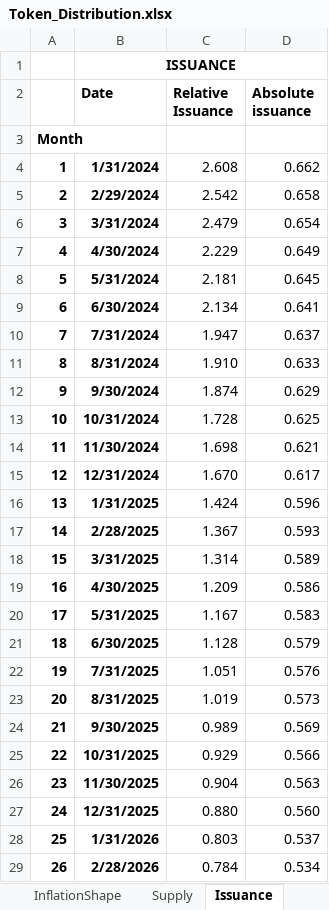
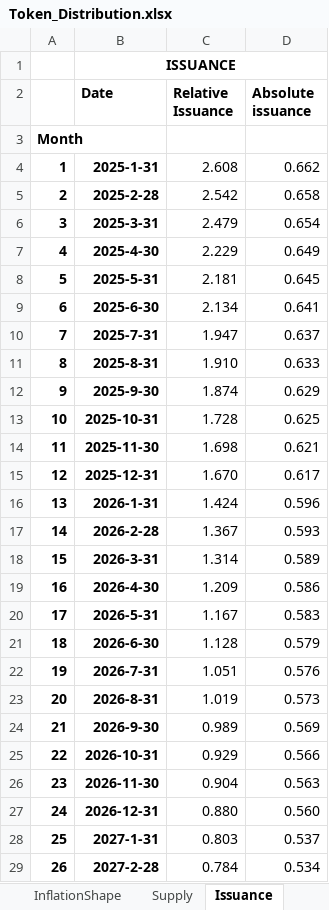
Before and after one commit to sbneo2022/B-Distribution-Analysis, an Excel workbook: excels/Token_Distribution.xlsx, sheet Issuance, drawn as a sheet; only a part is shown; values as stored, in another font and other column widths than the file's, no borders; charts and pictures not drawn; the diff covers the shown part only; the diff names each change by its address in the sheet, - before the commit and + after, or states it on an @@ line.

```diff
--- a/excels/Token_Distribution.xlsx (sheet Issuance)
+++ b/excels/Token_Distribution.xlsx (sheet Issuance)
-B4 (Date): 1/31/2024
+B4 (Date): 2025-1-31
-B5 (Date): 2/29/2024
+B5 (Date): 2025-2-28
-B6 (Date): 3/31/2024
+B6 (Date): 2025-3-31
-B7 (Date): 4/30/2024
+B7 (Date): 2025-4-30
-B8 (Date): 5/31/2024
+B8 (Date): 2025-5-31
-B9 (Date): 6/30/2024
+B9 (Date): 2025-6-30
-B10 (Date): 7/31/2024
+B10 (Date): 2025-7-31
-B11 (Date): 8/31/2024
+B11 (Date): 2025-8-31
-B12 (Date): 9/30/2024
+B12 (Date): 2025-9-30
-B13 (Date): 10/31/2024
+B13 (Date): 2025-10-31
-B14 (Date): 11/30/2024
+B14 (Date): 2025-11-30
-B15 (Date): 12/31/2024
+B15 (Date): 2025-12-31
-B16 (Date): 1/31/2025
+B16 (Date): 2026-1-31
-B17 (Date): 2/28/2025
+B17 (Date): 2026-2-28
-B18 (Date): 3/31/2025
+B18 (Date): 2026-3-31
-B19 (Date): 4/30/2025
+B19 (Date): 2026-4-30
-B20 (Date): 5/31/2025
+B20 (Date): 2026-5-31
-B21 (Date): 6/30/2025
+B21 (Date): 2026-6-30
-B22 (Date): 7/31/2025
+B22 (Date): 2026-7-31
-B23 (Date): 8/31/2025
+B23 (Date): 2026-8-31
-B24 (Date): 9/30/2025
+B24 (Date): 2026-9-30
-B25 (Date): 10/31/2025
+B25 (Date): 2026-10-31
-B26 (Date): 11/30/2025
+B26 (Date): 2026-11-30
-B27 (Date): 12/31/2025
+B27 (Date): 2026-12-31
-B28 (Date): 1/31/2026
+B28 (Date): 2027-1-31
-B29 (Date): 2/28/2026
+B29 (Date): 2027-2-28
```
Also changed, not shown: 22 edited cells elsewhere in this sheet, sheet Absolute-Yield, sheet Relative-Yield, sheet Supply, sheet Unlock.
